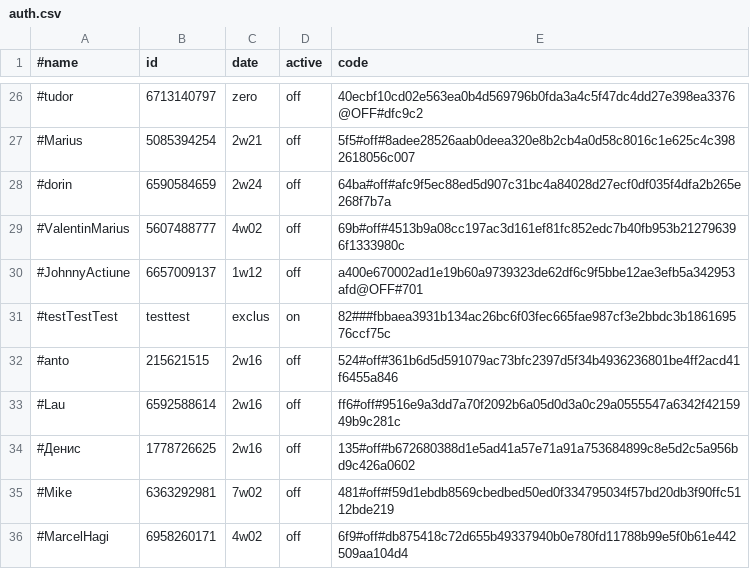
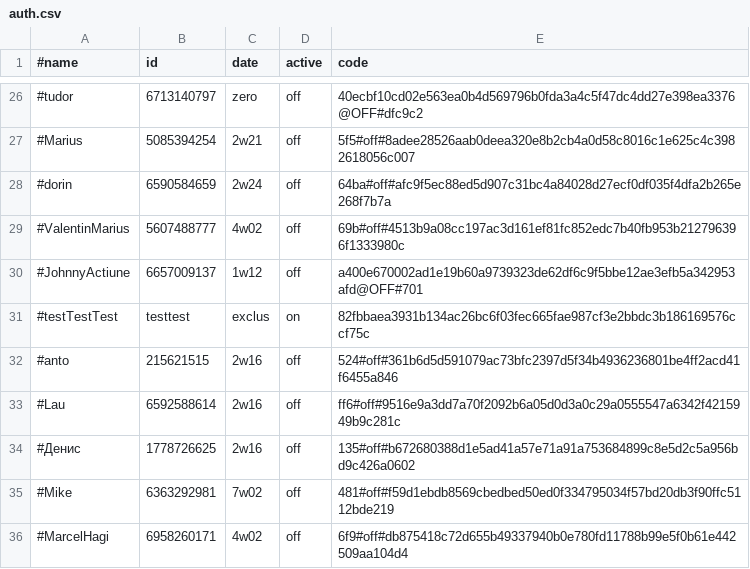
Before and after one commit to b3tin4/pro, a CSV file: gc/auth.csv, drawn as a sheet; only a part is shown, gaps mark what is left out.

Commit message:
Update auth.csv

```diff
--- a/gc/auth.csv
+++ b/gc/auth.csv
@@ -30,3 +30,3 @@
 #JohnnyActiune,6657009137,1w12,off,a400e670002ad1e19b60a9739323de62df6c9f5bbe12ae3efb5a342953afd@OFF#701
-#testTestTest,testtest,exclus,on,82###fbbaea3931b134ac26bc6f03fec665fae987cf3e2bbdc3b186169576ccf75c
+#testTestTest,testtest,exclus,on,82fbbaea3931b134ac26bc6f03fec665fae987cf3e2bbdc3b186169576ccf75c
 #anto,215621515,2w16,off,524#off#361b6d5d591079ac73bfc2397d5f34b4936236801be4ff2acd41f6455a846
```
